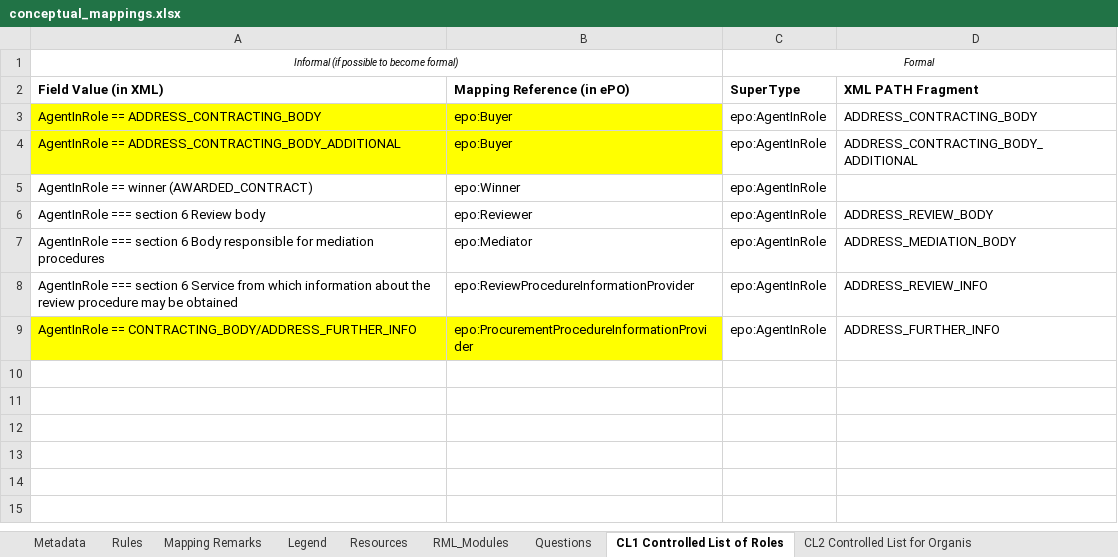
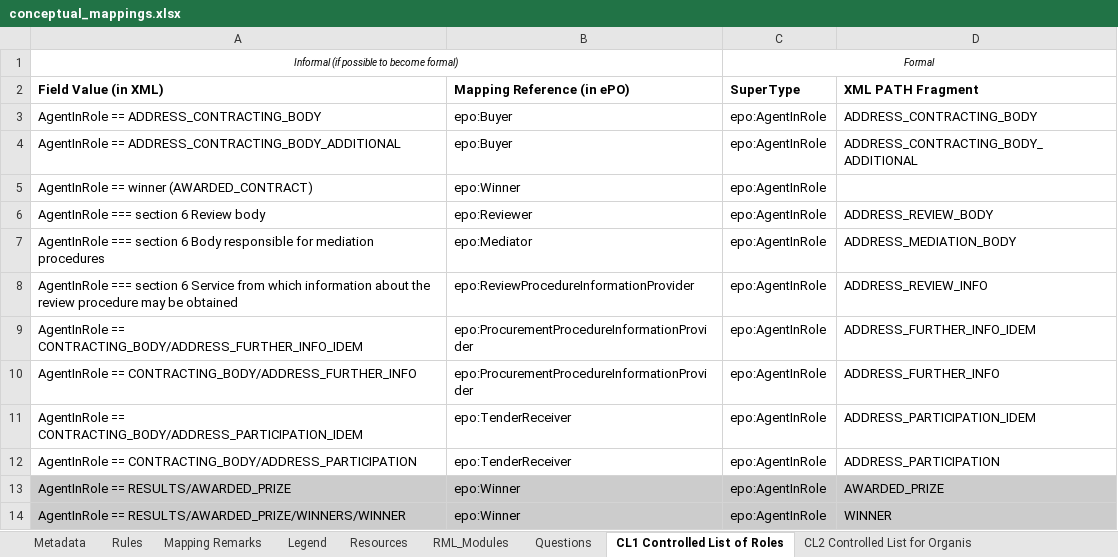
Before and after one commit to OP-TED/ted-rdf-mapping, an Excel workbook: mappings/package_F23/transformation/conceptual_mappings.xlsx, sheet CL1 Controlled List of Roles, drawn as a sheet; values as stored, in another font and other column widths than the file's, no borders; charts and pictures not drawn; addresses are those after the commit; the diff names each change by its address in the sheet, - before the commit and + after, or states it on an @@ line.

```diff
--- a/mappings/package_F23/transformation/conceptual_mappings.xlsx (sheet CL1 Controlled List of Roles)
+++ b/mappings/package_F23/transformation/conceptual_mappings.xlsx (sheet CL1 Controlled List of Roles)
-A3:B4 fill: #FFFF00
+A3:B4 fill: none
+row 9: AgentInRole == CONTRACTING_BODY/ADDRESS_FURTHER_INFO_IDEM | epo:ProcurementProcedureInformationProvider | epo:AgentInRole | ADDRESS_FURTHER_INFO_IDEM
-A10:B10 fill: #FFFF00
+A10:B10 fill: none
+row 11: AgentInRole == CONTRACTING_BODY/ADDRESS_PARTICIPATION_IDEM | epo:TenderReceiver | epo:AgentInRole | ADDRESS_PARTICIPATION_IDEM
+row 12: AgentInRole == CONTRACTING_BODY/ADDRESS_PARTICIPATION | epo:TenderReceiver | epo:AgentInRole | ADDRESS_PARTICIPATION
+row 13: AgentInRole == RESULTS/AWARDED_PRIZE | epo:Winner | epo:AgentInRole | AWARDED_PRIZE
+row 14: AgentInRole == RESULTS/AWARDED_PRIZE/WINNERS/WINNER | epo:Winner | epo:AgentInRole | WINNER
```
Also changed, not shown: sheet Rules, sheet Mapping Remarks, sheet Metadata, hidden cells, charts or pictures, 8 other files.
